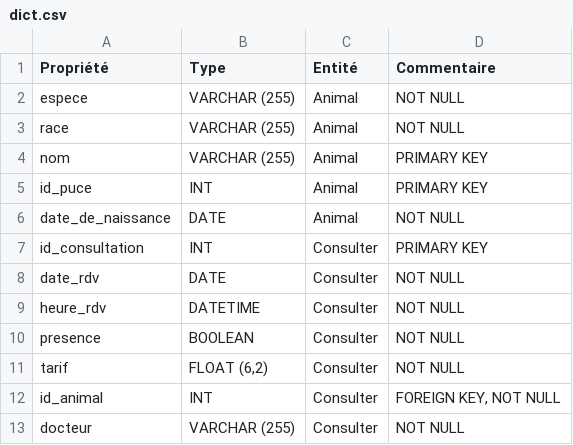
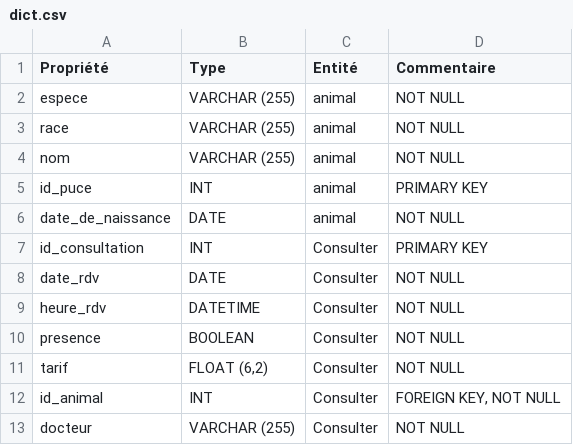
Before and after one commit to deozza/database-intro-exercices, a CSV file: Exercice-1/dict.csv, drawn as a sheet.

Commit message:
Update dict.csv

```diff
--- a/Exercice-1/dict.csv
+++ b/Exercice-1/dict.csv
@@ -1,7 +1,7 @@
 Propriété,Type,Entité,Commentaire
-espece,VARCHAR (255),Animal,NOT NULL
-race,VARCHAR (255),Animal,NOT NULL
-nom,VARCHAR (255),Animal,PRIMARY KEY
-id_puce,INT,Animal,PRIMARY KEY
-date_de_naissance,DATE,Animal,NOT NULL
+espece,VARCHAR (255),animal,NOT NULL
+race,VARCHAR (255),animal,NOT NULL
+nom,VARCHAR (255),animal,NOT NULL
+id_puce,INT,animal,PRIMARY KEY
+date_de_naissance,DATE,animal,NOT NULL
 id_consultation,INT,Consulter,PRIMARY KEY
```
